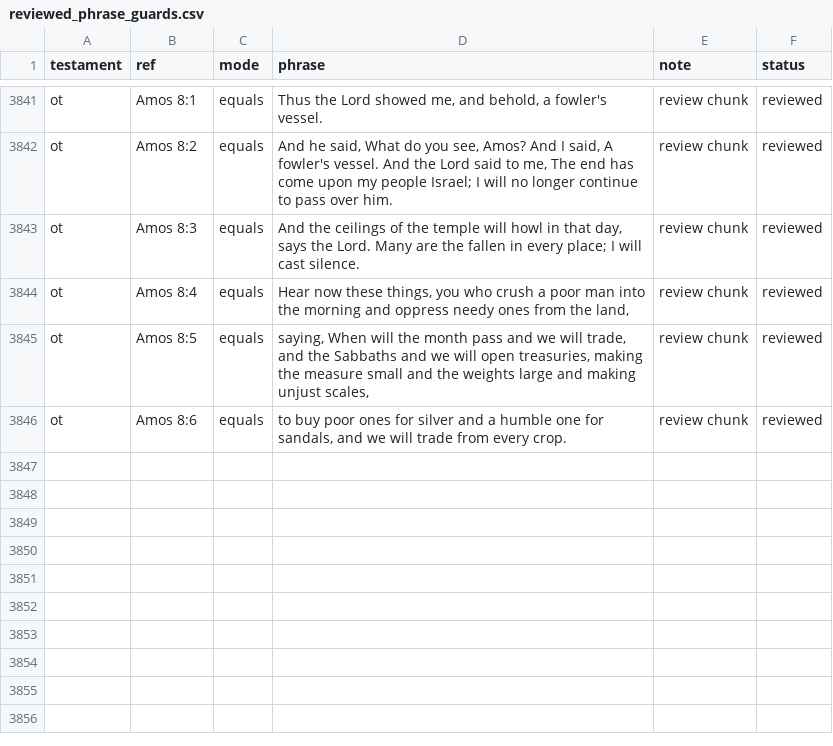
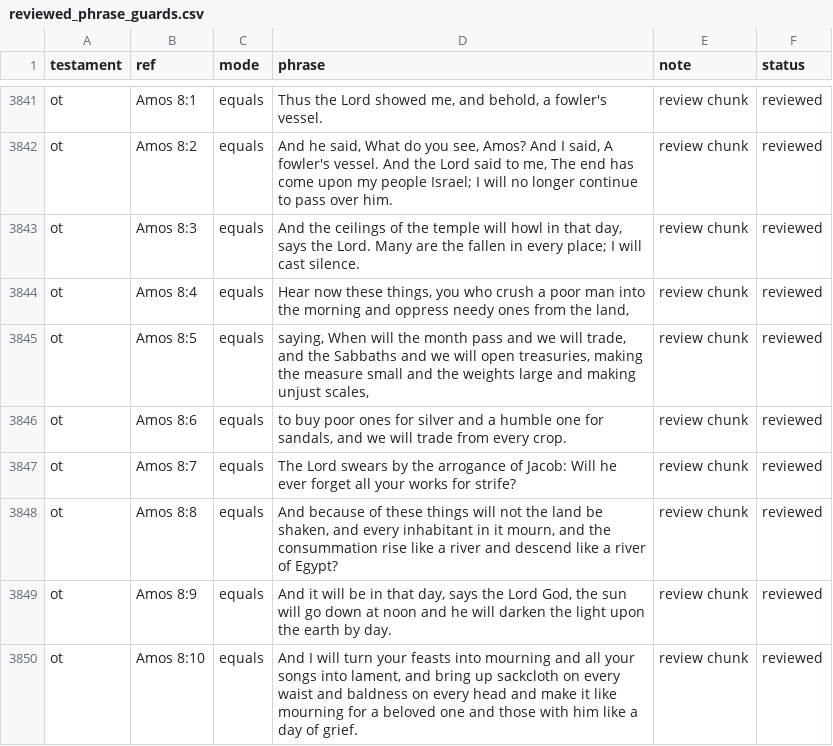
Before and after one commit to Biblejustin/LXX_Bible_Project, a CSV file: data/research/reviewed_phrase_guards.csv, drawn as a sheet; only a part is shown, gaps mark what is left out; the diff names each change by its address in the sheet, - before the commit and + after, or states it on an @@ line.

Commit message:
Review Amos 8:7-10

```diff
--- a/data/research/reviewed_phrase_guards.csv
+++ b/data/research/reviewed_phrase_guards.csv
+row 3847: ot | Amos 8:7 | equals | The Lord swears by the arrogance of Jacob: Will he ever forget all your works for strife? | review chunk | reviewed
+row 3848: ot | Amos 8:8 | equals | And because of these things will not the land be shaken, and every inhabitant in it mourn, and the consummation rise like a river and descend like a river of Egypt? | review chunk | reviewed
+row 3849: ot | Amos 8:9 | equals | And it will be in that day, says the Lord God, the sun will go down at noon and he will darken the light upon the earth by day. | review chunk | reviewed
+row 3850: ot | Amos 8:10 | equals | And I will turn your feasts into mourning and all your songs into lament, and bring up sackcloth on every waist and baldness on every head and make it like mourning for a beloved one and those with him like a day of grief. | review chunk | reviewed
```
Also changed, not shown: 4 other files.
